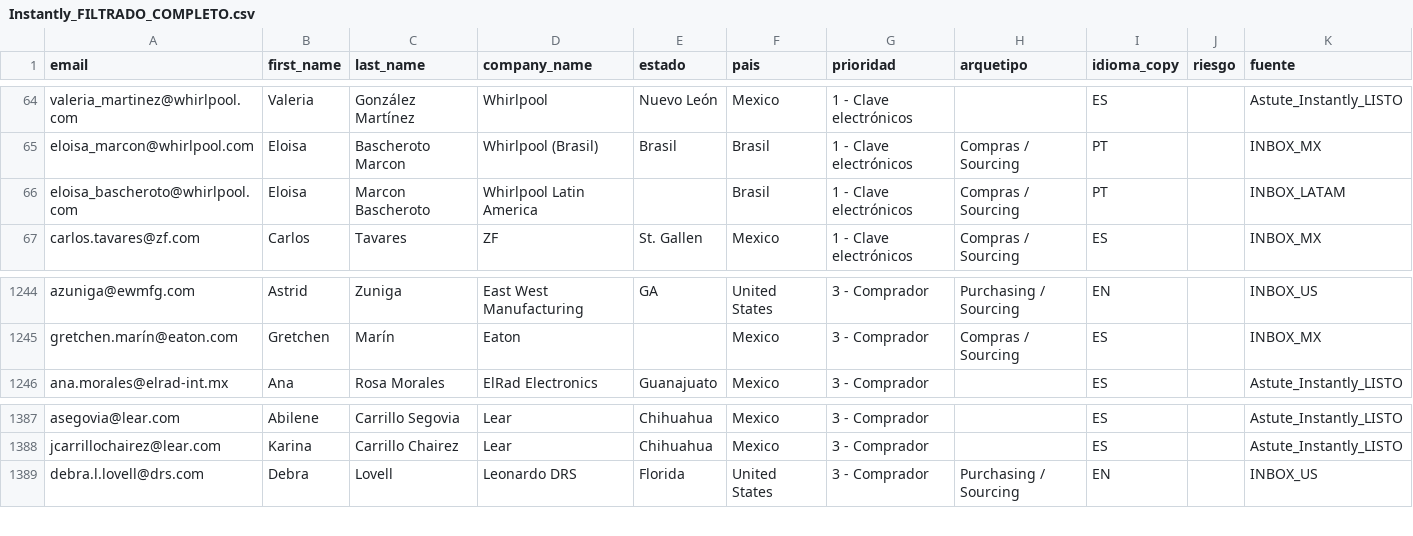
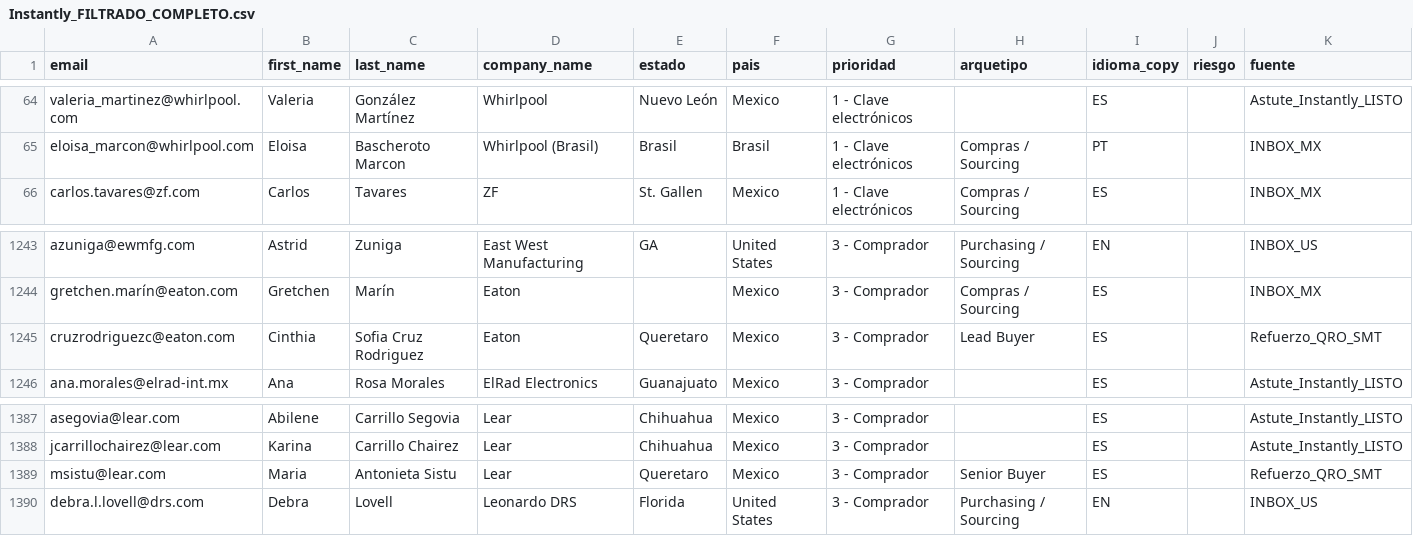
Before and after one commit to carlosmoreno793508/Cosas-Carlos, a CSV file: GrowProkure/04-GoToMarket/Instantly_FILTRADO_COMPLETO.csv, drawn as a sheet; only a part is shown, gaps mark what is left out.

```diff
--- a/GrowProkure/04-GoToMarket/Instantly_FILTRADO_COMPLETO.csv
+++ b/GrowProkure/04-GoToMarket/Instantly_FILTRADO_COMPLETO.csv
@@ -65,3 +65,2 @@ valeria_martinez@whirlpool.com,Valeria,González Martínez,Whirlpool,Nuevo León
 eloisa_marcon@whirlpool.com,Eloisa,Bascheroto Marcon,Whirlpool (Brasil),Brasil,Brasil,1 - Clave electrónicos,Compras / Sourcing,PT,,INBOX_MX
-eloisa_bascheroto@whirlpool.com,Eloisa,Marcon Bascheroto,Whirlpool Latin America,,Brasil,1 - Clave electrónicos,Compras / Sourcing,PT,,INBOX_LATAM
 carlos.tavares@zf.com,Carlos,Tavares,ZF,St. Gallen,Mexico,1 - Clave electrónicos,Compras / Sourcing,ES,,INBOX_MX
@@ -1245,2 +1244,3 @@ azuniga@ewmfg.com,Astrid,Zuniga,East West Manufacturing,GA,United States,3 - Com
 gretchen.marín@eaton.com,Gretchen,Marín,Eaton,,Mexico,3 - Comprador,Compras / Sourcing,ES,,INBOX_MX
+cruzrodriguezc@eaton.com,Cinthia,Sofia Cruz Rodriguez,Eaton,Queretaro,Mexico,3 - Comprador,Lead Buyer,ES,,Refuerzo_QRO_SMT
 ana.morales@elrad-int.mx,Ana,Rosa Morales,ElRad Electronics,Guanajuato,Mexico,3 - Comprador,,ES,,Astute_Instantly_LISTO
@@ -1388,2 +1388,3 @@ asegovia@lear.com,Abilene,Carrillo Segovia,Lear,Chihuahua,Mexico,3 - Comprador,,
 jcarrillochairez@lear.com,Karina,Carrillo Chairez,Lear,Chihuahua,Mexico,3 - Comprador,,ES,,Astute_Instantly_LISTO
+msistu@lear.com,Maria,Antonieta Sistu,Lear,Queretaro,Mexico,3 - Comprador,Senior Buyer,ES,,Refuerzo_QRO_SMT
 debra.l.lovell@drs.com,Debra,Lovell,Leonardo DRS,Florida,United States,3 - Comprador,Purchasing / Sourcing,EN,,INBOX_US
```
Also changed, not shown: GrowProkure/04-GoToMarket/Instantly_TANDA1_LIMPIA.csv, GrowProkure/04-GoToMarket/_Instantly_EXCLUIDOS_auditoria.csv, 2 other files.
